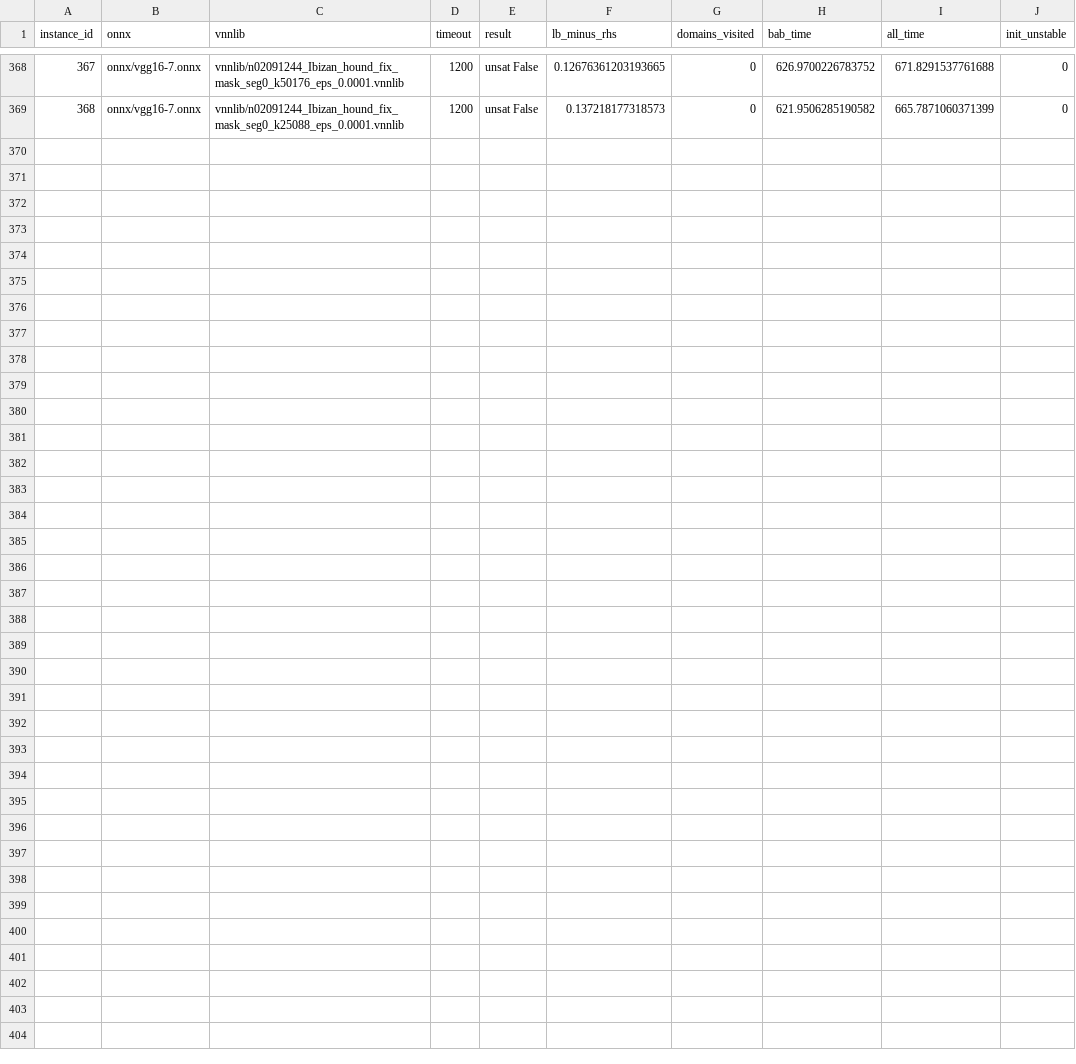
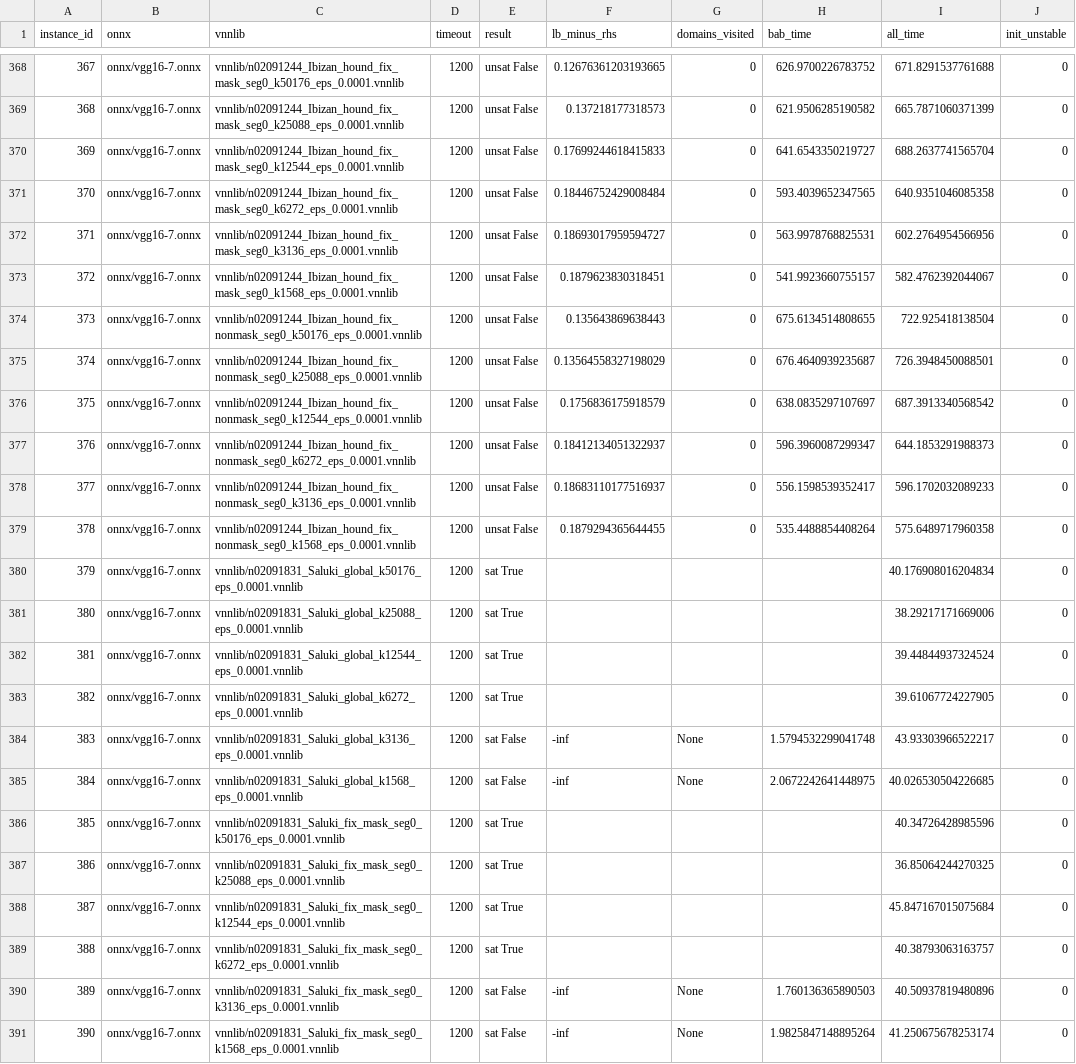
Before and after one commit to zahradehghanipour/XAIV, a CSV file: results/vggnet16_151_200_imgs/results.part.0.csv, drawn as a sheet; only a part is shown, gaps mark what is left out; the diff names each change by its address in the sheet, - before the commit and + after, or states it on an @@ line.

```diff
--- a/results/vggnet16_151_200_imgs/results.part.0.csv
+++ b/results/vggnet16_151_200_imgs/results.part.0.csv
+row 370: 369 | onnx/vgg16-7.onnx | vnnlib/n02091244_Ibizan_hound_fix_mask_seg0_k12544_eps_0.0001.vnnlib | 1200 | unsat False | 0.17699244618415833 | 0 | 641.6543350219727 | 688.2637741565704 | 0
+row 371: 370 | onnx/vgg16-7.onnx | vnnlib/n02091244_Ibizan_hound_fix_mask_seg0_k6272_eps_0.0001.vnnlib | 1200 | unsat False | 0.18446752429008484 | 0 | 593.4039652347565 | 640.9351046085358 | 0
+row 372: 371 | onnx/vgg16-7.onnx | vnnlib/n02091244_Ibizan_hound_fix_mask_seg0_k3136_eps_0.0001.vnnlib | 1200 | unsat False | 0.18693017959594727 | 0 | 563.9978768825531 | 602.2764954566956 | 0
+row 373: 372 | onnx/vgg16-7.onnx | vnnlib/n02091244_Ibizan_hound_fix_mask_seg0_k1568_eps_0.0001.vnnlib | 1200 | unsat False | 0.1879623830318451 | 0 | 541.9923660755157 | 582.4762392044067 | 0
+row 374: 373 | onnx/vgg16-7.onnx | vnnlib/n02091244_Ibizan_hound_fix_nonmask_seg0_k50176_eps_0.0001.vnnlib | 1200 | unsat False | 0.135643869638443 | 0 | 675.6134514808655 | 722.925418138504 | 0
+row 375: 374 | onnx/vgg16-7.onnx | vnnlib/n02091244_Ibizan_hound_fix_nonmask_seg0_k25088_eps_0.0001.vnnlib | 1200 | unsat False | 0.13564558327198029 | 0 | 676.4640939235687 | 726.3948450088501 | 0
+row 376: 375 | onnx/vgg16-7.onnx | vnnlib/n02091244_Ibizan_hound_fix_nonmask_seg0_k12544_eps_0.0001.vnnlib | 1200 | unsat False | 0.1756836175918579 | 0 | 638.0835297107697 | 687.3913340568542 | 0
+row 377: 376 | onnx/vgg16-7.onnx | vnnlib/n02091244_Ibizan_hound_fix_nonmask_seg0_k6272_eps_0.0001.vnnlib | 1200 | unsat False | 0.18412134051322937 | 0 | 596.3960087299347 | 644.1853291988373 | 0
+row 378: 377 | onnx/vgg16-7.onnx | vnnlib/n02091244_Ibizan_hound_fix_nonmask_seg0_k3136_eps_0.0001.vnnlib | 1200 | unsat False | 0.18683110177516937 | 0 | 556.1598539352417 | 596.1702032089233 | 0
+row 379: 378 | onnx/vgg16-7.onnx | vnnlib/n02091244_Ibizan_hound_fix_nonmask_seg0_k1568_eps_0.0001.vnnlib | 1200 | unsat False | 0.1879294365644455 | 0 | 535.4488854408264 | 575.6489717960358 | 0
+row 380: 379 | onnx/vgg16-7.onnx | vnnlib/n02091831_Saluki_global_k50176_eps_0.0001.vnnlib | 1200 | sat True |  |  |  | 40.176908016204834 | 0
+row 381: 380 | onnx/vgg16-7.onnx | vnnlib/n02091831_Saluki_global_k25088_eps_0.0001.vnnlib | 1200 | sat True |  |  |  | 38.29217171669006 | 0
+row 382: 381 | onnx/vgg16-7.onnx | vnnlib/n02091831_Saluki_global_k12544_eps_0.0001.vnnlib | 1200 | sat True |  |  |  | 39.44844937324524 | 0
+row 383: 382 | onnx/vgg16-7.onnx | vnnlib/n02091831_Saluki_global_k6272_eps_0.0001.vnnlib | 1200 | sat True |  |  |  | 39.61067724227905 | 0
+row 384: 383 | onnx/vgg16-7.onnx | vnnlib/n02091831_Saluki_global_k3136_eps_0.0001.vnnlib | 1200 | sat False | -inf | None | 1.5794532299041748 | 43.93303966522217 | 0
+row 385: 384 | onnx/vgg16-7.onnx | vnnlib/n02091831_Saluki_global_k1568_eps_0.0001.vnnlib | 1200 | sat False | -inf | None | 2.0672242641448975 | 40.026530504226685 | 0
+row 386: 385 | onnx/vgg16-7.onnx | vnnlib/n02091831_Saluki_fix_mask_seg0_k50176_eps_0.0001.vnnlib | 1200 | sat True |  |  |  | 40.34726428985596 | 0
+row 387: 386 | onnx/vgg16-7.onnx | vnnlib/n02091831_Saluki_fix_mask_seg0_k25088_eps_0.0001.vnnlib | 1200 | sat True |  |  |  | 36.85064244270325 | 0
+row 388: 387 | onnx/vgg16-7.onnx | vnnlib/n02091831_Saluki_fix_mask_seg0_k12544_eps_0.0001.vnnlib | 1200 | sat True |  |  |  | 45.847167015075684 | 0
+row 389: 388 | onnx/vgg16-7.onnx | vnnlib/n02091831_Saluki_fix_mask_seg0_k6272_eps_0.0001.vnnlib | 1200 | sat True |  |  |  | 40.38793063163757 | 0
+row 390: 389 | onnx/vgg16-7.onnx | vnnlib/n02091831_Saluki_fix_mask_seg0_k3136_eps_0.0001.vnnlib | 1200 | sat False | -inf | None | 1.760136365890503 | 40.50937819480896 | 0
+row 391: 390 | onnx/vgg16-7.onnx | vnnlib/n02091831_Saluki_fix_mask_seg0_k1568_eps_0.0001.vnnlib | 1200 | sat False | -inf | None | 1.9825847148895264 | 41.250675678253174 | 0
```
Also changed, not shown: results/vggnet16_101_150_imgs/results.part.0.csv, results/vggnet16_201_250_imgs/results.part.0.csv, 5 other files.
